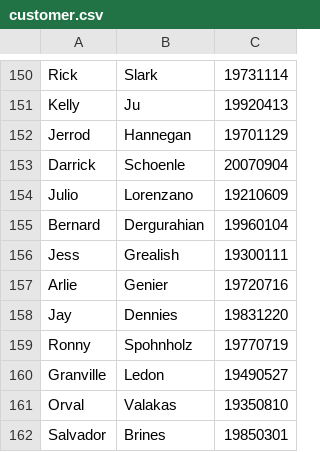
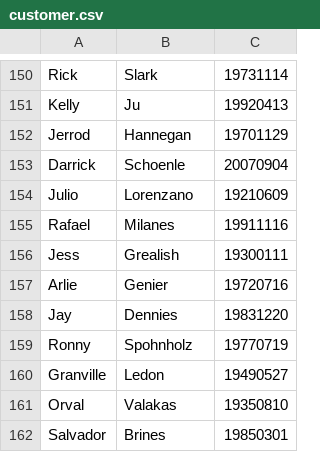
Before and after one commit to FreddeJon/Bank-Application-Grupp5, a CSV file: BankUI/Data/customer.csv, drawn as a sheet; only a part is shown, gaps mark what is left out.

```diff
--- a/BankUI/Data/customer.csv
+++ b/BankUI/Data/customer.csv
@@ -154,3 +154,3 @@ Darrick,Schoenle,20070904
 Julio,Lorenzano,19210609
-Bernard,Dergurahian,19960104
+Rafael,Milanes,19911116
 Jess,Grealish,19300111
```
Also changed, not shown: 7 other files.
